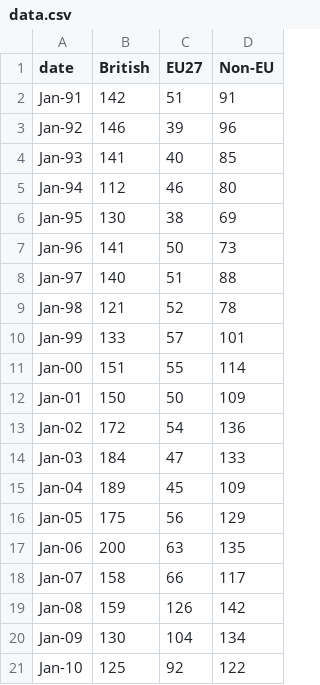
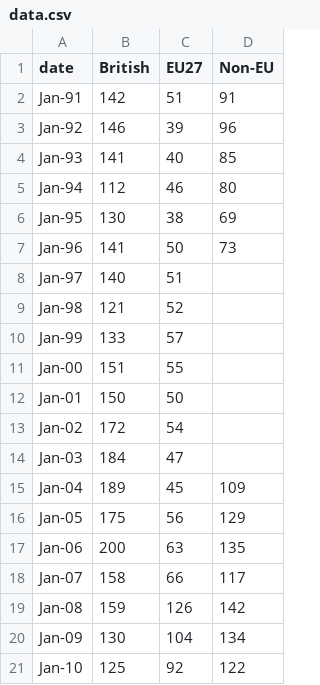
Before and after one commit to ONSvisual/Simple-charts, a CSV file: Line/data.csv, drawn as a sheet; only a part is shown.

Commit message:
deals with missing values by not plotting the line

```diff
--- a/Line/data.csv
+++ b/Line/data.csv
@@ -7,9 +7,9 @@ Jan-95,130,38,69
 Jan-96,141,50,73
-Jan-97,140,51,88
-Jan-98,121,52,78
-Jan-99,133,57,101
-Jan-00,151,55,114
-Jan-01,150,50,109
-Jan-02,172,54,136
-Jan-03,184,47,133
+Jan-97,140,51,
+Jan-98,121,52,
+Jan-99,133,57,
+Jan-00,151,55,
+Jan-01,150,50,
+Jan-02,172,54,
+Jan-03,184,47,
 Jan-04,189,45,109
```
Also changed, not shown: 1 other file.
